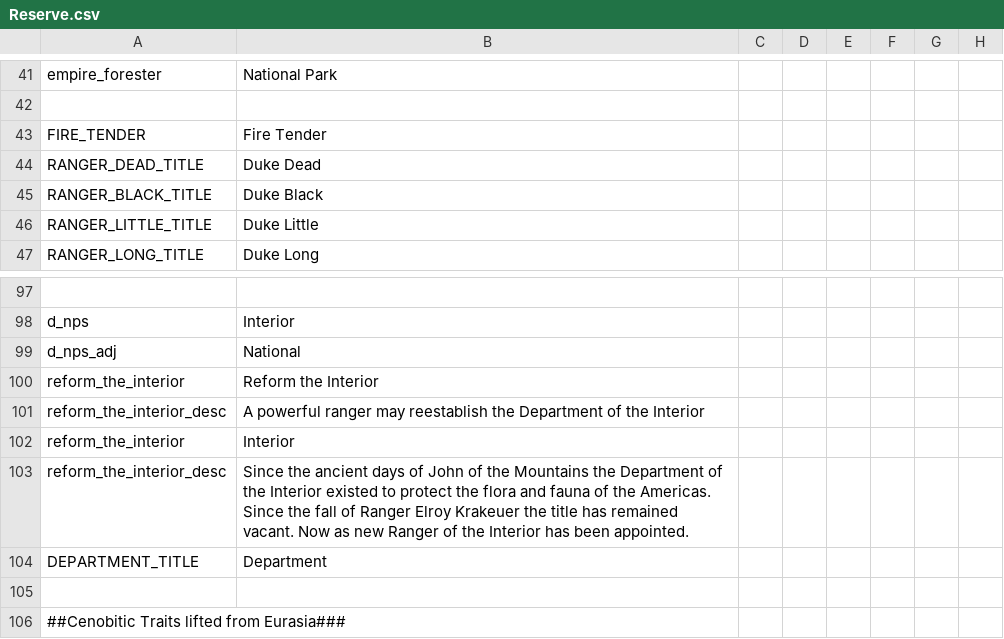
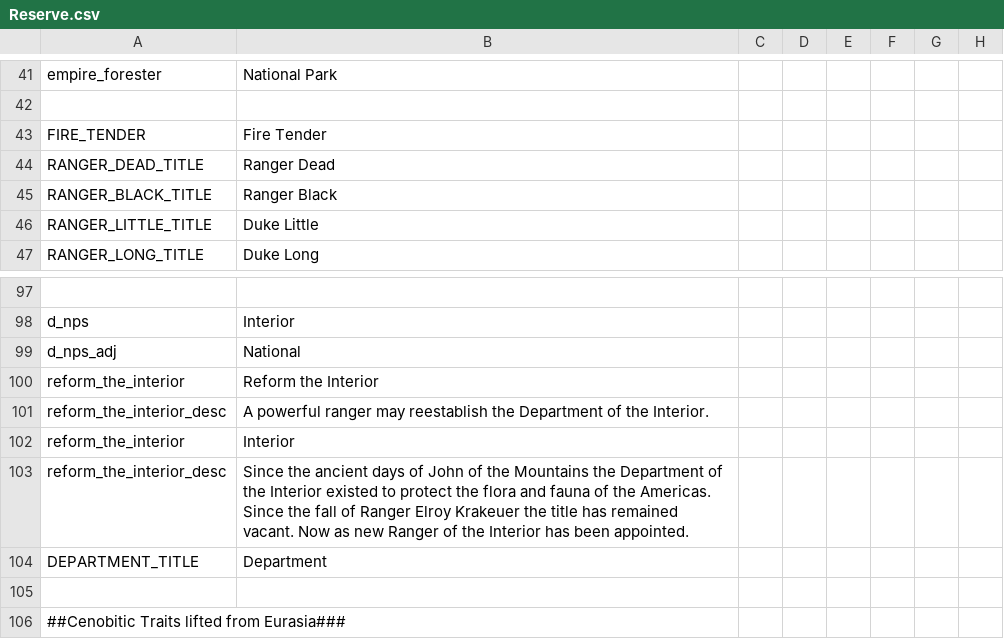
Before and after one commit to MrBadaniel/Aguila-o-Sol, a CSV file: localisation/Reserve.csv, drawn as a sheet; only a part is shown, gaps mark what is left out; the diff names each change by its address in the sheet, - before the commit and + after, or states it on an @@ line.

```diff
--- a/localisation/Reserve.csv
+++ b/localisation/Reserve.csv
-B44: Duke Dead
+B44: Ranger Dead
-B45: Duke Black
+B45: Ranger Black
-B101: …of the Interior
+B101: …of the Interior.
```
Also changed, not shown: 3 other files.
